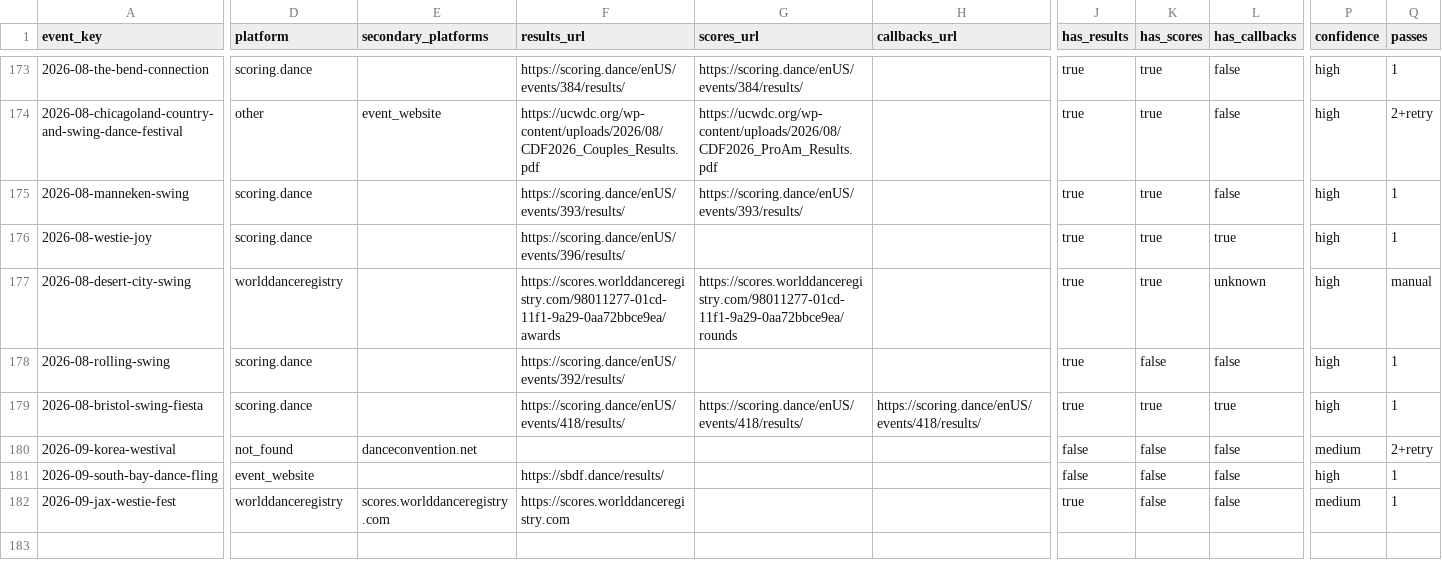
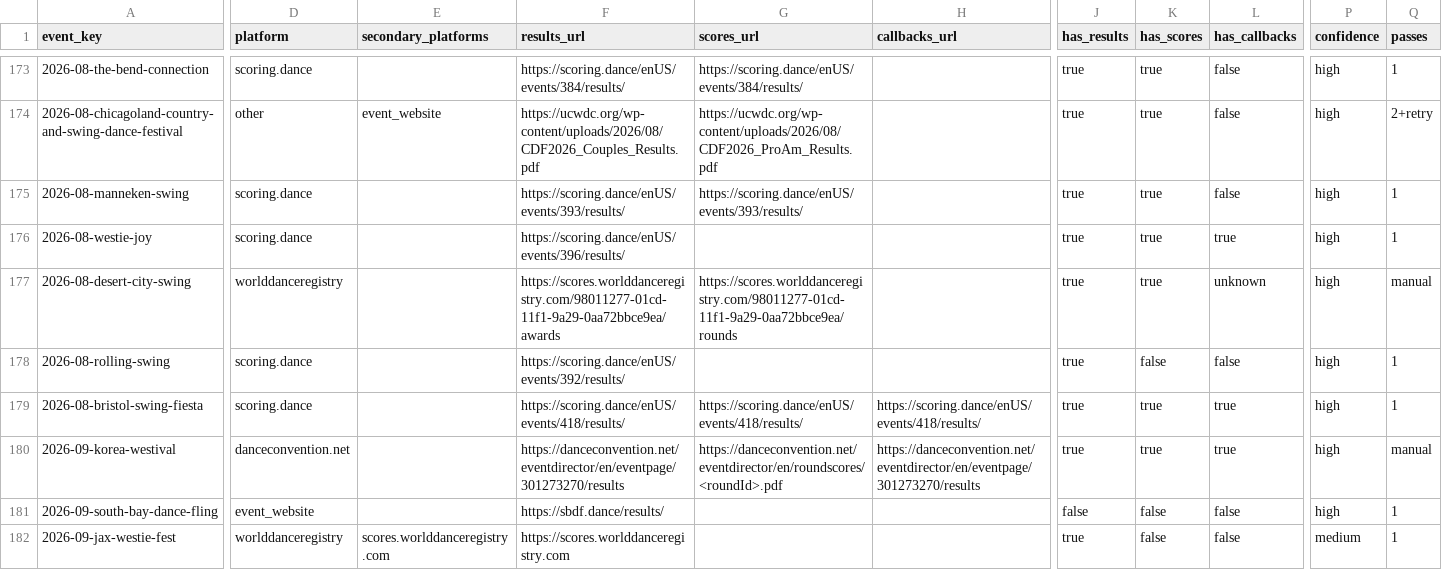
Before and after one commit to skeswa/swingset, a CSV file: research/results-sources.csv, drawn as a sheet; only a part is shown, gaps mark what is left out; the diff covers the shown part only; the diff names each change by its address in the sheet, - before the commit and + after, or states it on an @@ line.

```diff
--- a/research/results-sources.csv
+++ b/research/results-sources.csv
-D180 (platform): not_found
+D180 (platform): danceconvention.net
-E180 (secondary_platforms): danceconvention.net
+E180 (secondary_platforms): (empty)
-F180 (results_url): (empty)
+F180 (results_url): https://danceconvention.net/eventdirector/en/eventpage/301273270/results
-G180 (scores_url): (empty)
+G180 (scores_url): https://danceconvention.net/eventdirector/en/roundscores/<roundId>.pdf
-H180 (callbacks_url): (empty)
+H180 (callbacks_url): https://danceconvention.net/eventdirector/en/eventpage/301273270/results
-J180 (has_results): false
+J180 (has_results): true
-K180 (has_scores): false
+K180 (has_scores): true
-L180 (has_callbacks): false
+L180 (has_callbacks): true
-P180 (confidence): medium
+P180 (confidence): high
-Q180 (passes): 2+retry
+Q180 (passes): manual
```
Also changed, not shown: 4 edited cells elsewhere in this file, research/results-sources.overrides.csv, 2 other files.
